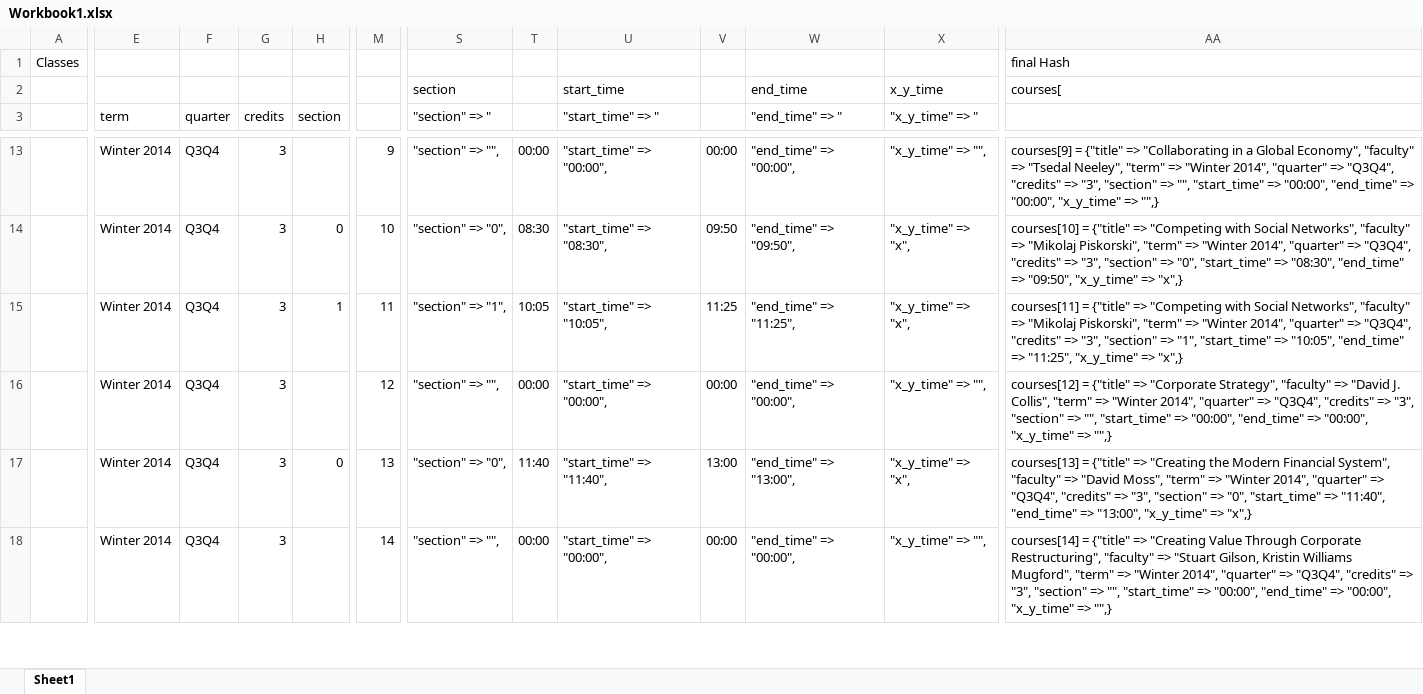
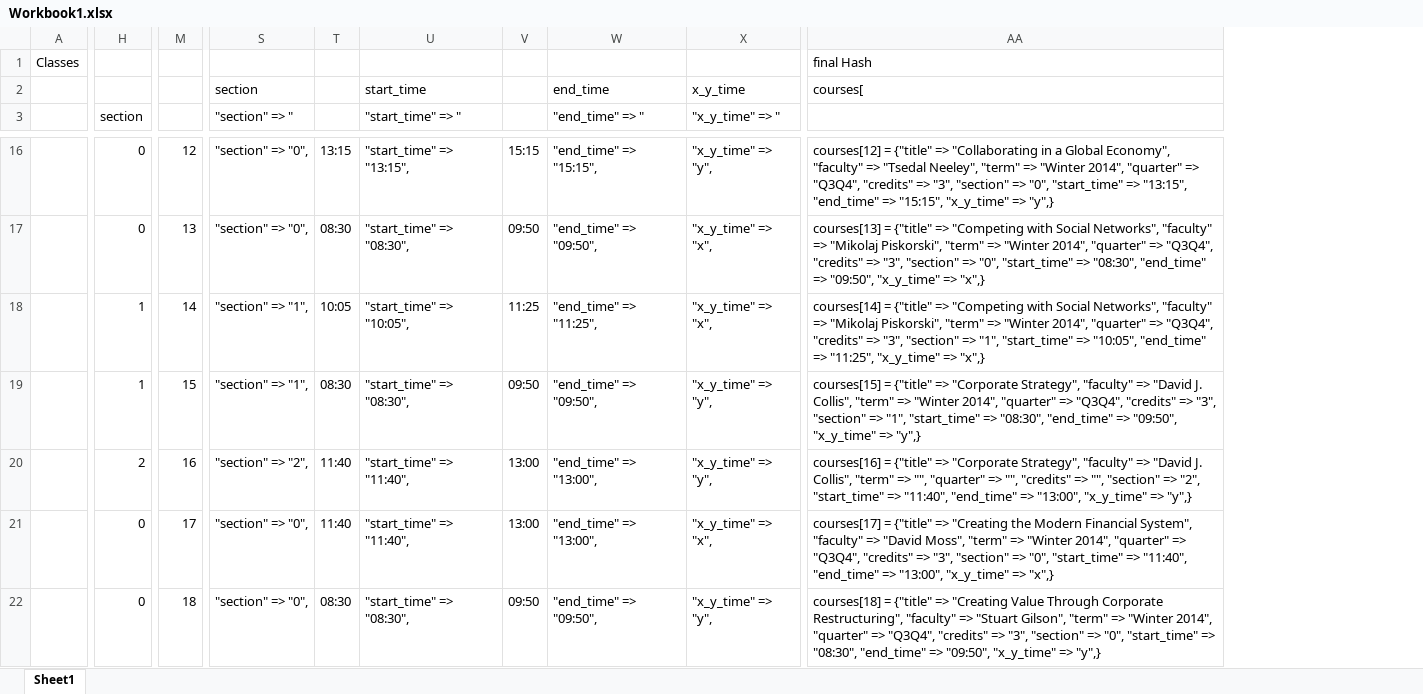
Before and after one commit to vbhartia/HBS_Shared_Notes, an Excel workbook: Workbook1.xlsx, sheet Sheet1, drawn as a sheet; only a part is shown, gaps mark what is left out; values as stored, in another font and other column widths than the file's, no borders; charts and pictures and table styles not drawn; removed rows and columns are numbered as before the commit, all else as after; rows hold the shown columns only; the diff covers the shown part only; the diff names each change by its address in the sheet, - before the commit and + after, or states it on an @@ line.

Commit message:
updated spreadsheet

```diff
--- a/Workbook1.xlsx (sheet Sheet1)
+++ b/Workbook1.xlsx (sheet Sheet1)
@@ column E (term) hidden, rows 13-17: all Winter 2014 @@
@@ column F (quarter) hidden, rows 13-17: all Q3Q4 @@
@@ column G (credits) hidden, rows 13-17: all 3 @@
-column AA, rows 1-2: final Hash | courses[; rows 13-17: courses[9] = {"title" => "Collaborating in a Global Economy", "faculty" => "Tsedal Neeley", "term" => "Winter 2014", "quarter" => "Q3Q4", "credits" => "3", "section" => "", "start_time" => "00:00", "end_time" => "00:00", "x_y_time" => "",} | courses[10] = {"title" => "Competing with Social Networks", "faculty" => "Mikolaj Piskorski", "term" => "Winter 2014", "quarter" => "Q3Q4", "credits" => "3", "section" => "0", "start_time" => "08:30", "end_time" => "09:50", "x_y_time" => "x",} | courses[11] = {"title" => "Competing with Social Networks", "faculty" => "Mikolaj Piskorski", "term" => "Winter 2014", "quarter" => "Q3Q4", "credits" => "3", "section" => "1", "start_time" => "10:05", "end_time" => "11:25", "x_y_time" => "x",} | courses[12] = {"title" => "Corporate Strategy", "faculty" => "David J. Collis", "term" => "Winter 2014", "quarter" => "Q3Q4", "credits" => "3", "section" => "", "start_time" => "00:00", "end_time" => "00:00", "x_y_time" => "",} | courses[13] = {"title" => "Creating the Modern Financial System", "faculty" => "David Moss", "term" => "Winter 2014", "quarter" => "Q3Q4", "credits" => "3", "section" => "0", "start_time" => "11:40", "end_time" => "13:00", "x_y_time" => "x",}
+column AA, rows 1-2: final Hash | courses[; rows 16-19: courses[12] = {"title" => "Collaborating in a Global Economy", "faculty" => "Tsedal Neeley", "term" => "Winter 2014", "quarter" => "Q3Q4", "credits" => "3", "section" => "0", "start_time" => "13:15", "end_time" => "15:15", "x_y_time" => "y",} | courses[13] = {"title" => "Competing with Social Networks", "faculty" => "Mikolaj Piskorski", "term" => "Winter 2014", "quarter" => "Q3Q4", "credits" => "3", "section" => "0", "start_time" => "08:30", "end_time" => "09:50", "x_y_time" => "x",} | courses[14] = {"title" => "Competing with Social Networks", "faculty" => "Mikolaj Piskorski", "term" => "Winter 2014", "quarter" => "Q3Q4", "credits" => "3", "section" => "1", "start_time" => "10:05", "end_time" => "11:25", "x_y_time" => "x",} | courses[15] = {"title" => "Corporate Strategy", "faculty" => "David J. Collis", "term" => "Winter 2014", "quarter" => "Q3Q4", "credits" => "3", "section" => "1", "start_time" => "08:30", "end_time" => "09:50", "x_y_time" => "y",}; row 21: courses[17] = {"title" => "Creating the Modern Financial System", "faculty" => "David Moss", "term" => "Winter 2014", "quarter" => "Q3Q4", "credits" => "3", "section" => "0", "start_time" => "11:40", "end_time" => "13:00", "x_y_time" => "x",}
-H16 (section): (empty)
+H16 (section): 0
-M16: 9
+M16: 12
-S16 ("section" => "): "section" => "",
+S16 ("section" => "): "section" => "0",
-T16: 00:00
+T16: 13:15
-U16 ("start_time" => "): "start_time" => "00:00",
+U16 ("start_time" => "): "start_time" => "13:15",
-V16: 00:00
+V16: 15:15
-W16 ("end_time" => "): "end_time" => "00:00",
+W16 ("end_time" => "): "end_time" => "15:15",
-X16 ("x_y_time" => "): "x_y_time" => "",
+X16 ("x_y_time" => "): "x_y_time" => "y",
-M17: 10
+M17: 13
-M18: 11
+M18: 14
-H19 (section): (empty)
+H19 (section): 1
-M19: 12
+M19: 15
-S19 ("section" => "): "section" => "",
+S19 ("section" => "): "section" => "1",
-T19: 00:00
+T19: 08:30
-U19 ("start_time" => "): "start_time" => "00:00",
+U19 ("start_time" => "): "start_time" => "08:30",
-V19: 00:00
+V19: 09:50
-W19 ("end_time" => "): "end_time" => "00:00",
+W19 ("end_time" => "): "end_time" => "09:50",
-X19 ("x_y_time" => "): "x_y_time" => "",
+X19 ("x_y_time" => "): "x_y_time" => "y",
+row 20:  | 2 | 16 | "section" => "2", | 11:40 | "start_time" => "11:40", | 13:00 | "end_time" => "13:00", | "x_y_time" => "y", | courses[16] = {"title" => "Corporate Strategy", "faculty" => "David J. Collis", "term" => "", "quarter" => "", "credits" => "", "section" => "2", "start_time" => "11:40", "end_time" => "13:00", "x_y_time" => "y",}
-M21: 13
+M21: 17
-row 18:  | Winter 2014 | Q3Q4 | 3 |  | 14 | "section" => "", | 00:00 | "start_time" => "00:00", | 00:00 | "end_time" => "00:00", | "x_y_time" => "", | courses[14] = {"title" => "Creating Value Through Corporate Restructuring", "faculty" => "Stuart Gilson, Kristin Williams Mugford", "term" => "Winter 2014", "quarter" => "Q3Q4", "credits" => "3", "section" => "", "start_time" => "00:00", "end_time" => "00:00", "x_y_time" => "",}
+row 22:  | 0 | 18 | "section" => "0", | 08:30 | "start_time" => "08:30", | 09:50 | "end_time" => "09:50", | "x_y_time" => "y", | courses[18] = {"title" => "Creating Value Through Corporate Restructuring", "faculty" => "Stuart Gilson", "term" => "Winter 2014", "quarter" => "Q3Q4", "credits" => "3", "section" => "0", "start_time" => "08:30", "end_time" => "09:50", "x_y_time" => "y",}
```
Also changed, not shown: 17 added rows, 4 removed rows, 295 edited cells and cell formats elsewhere in this sheet, formulas that keep their value, hidden cells, charts or pictures.
